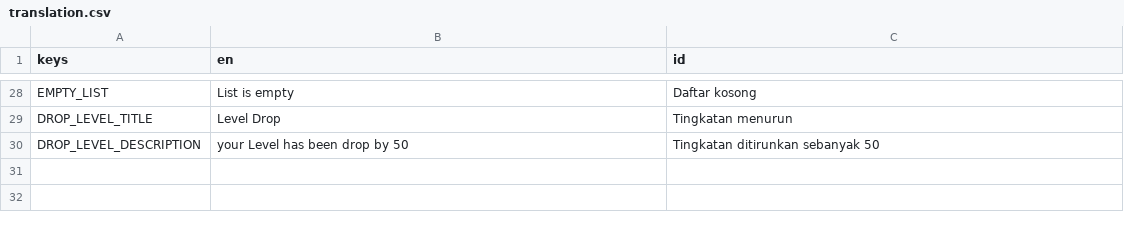
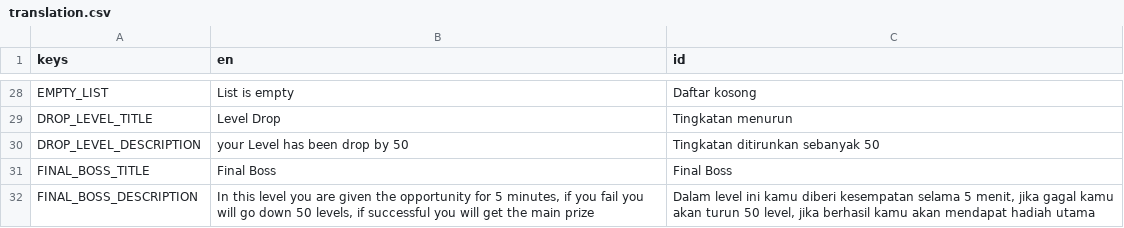
Before and after one commit to renosyah/crossword-game-project, a CSV file: translation/translation.csv, drawn as a sheet; only a part is shown, gaps mark what is left out; the diff names each change by its address in the sheet, - before the commit and + after, or states it on an @@ line.

```diff
--- a/translation/translation.csv
+++ b/translation/translation.csv
+row 31: FINAL_BOSS_TITLE | Final Boss | Final Boss
+row 32: FINAL_BOSS_DESCRIPTION | In this level you are given the opportunity for 5 minutes, if you fail you will go down 50 levels, if successful you will get the main prize | Dalam level ini kamu diberi kesempatan selama 5 menit, jika gagal kamu akan turun 50 level, jika berhasil kamu akan mendapat hadiah utama
```
Also changed, not shown: 32 other files.
